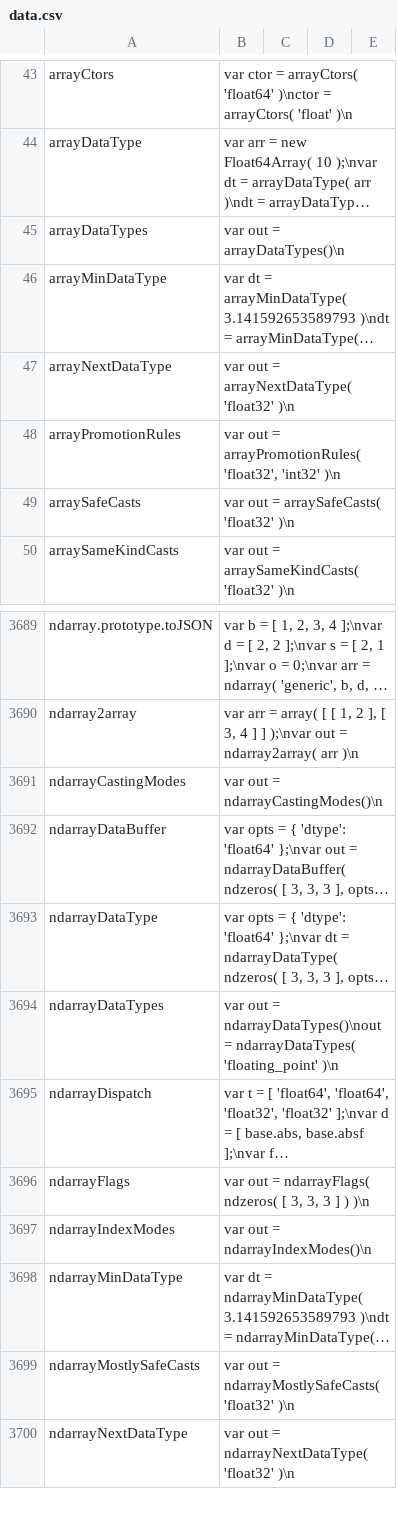
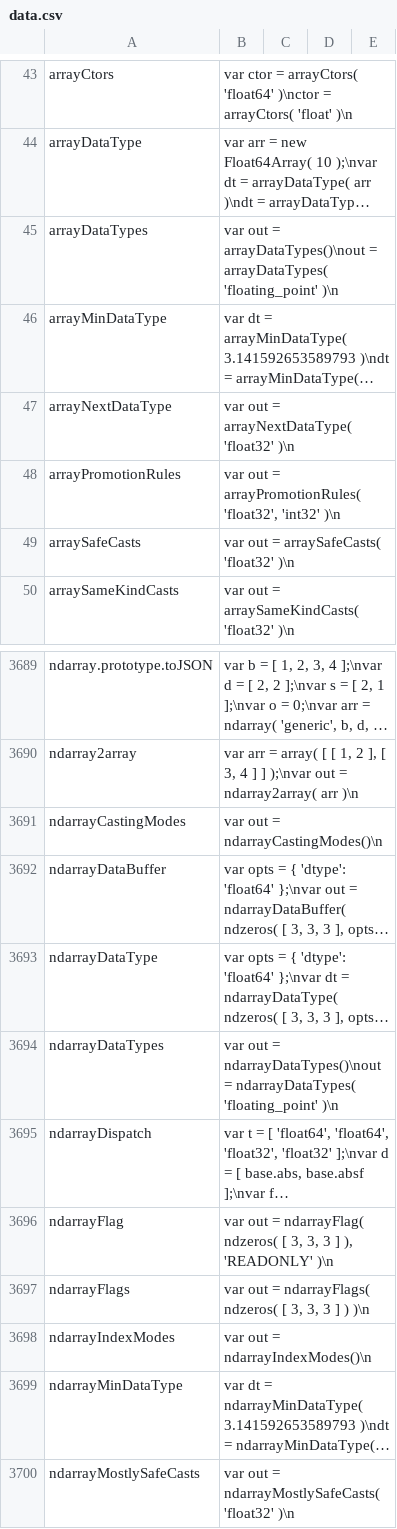
Before and after one commit to stdlib-js/repl-code-blocks, a CSV file: data/data.csv, drawn as a sheet; only a part is shown, gaps mark what is left out; the shorter side is filled out with more unchanged rows; long unchanged cells end in …; the diff names each change by its address in the sheet, - before the commit and + after, or states it on an @@ line.

```diff
--- a/data/data.csv
+++ b/data/data.csv
-B45: …out = arrayDataTypes()\n
+B45: …out = arrayDataTypes()\nout = arrayDataTypes( 'floating_point' )\n
+row 3696: ndarrayFlag | var out = ndarrayFlag( ndzeros( [ 3, 3, 3 ] ), 'READONLY' )\n
```
Also changed, not shown: 4 other files.
